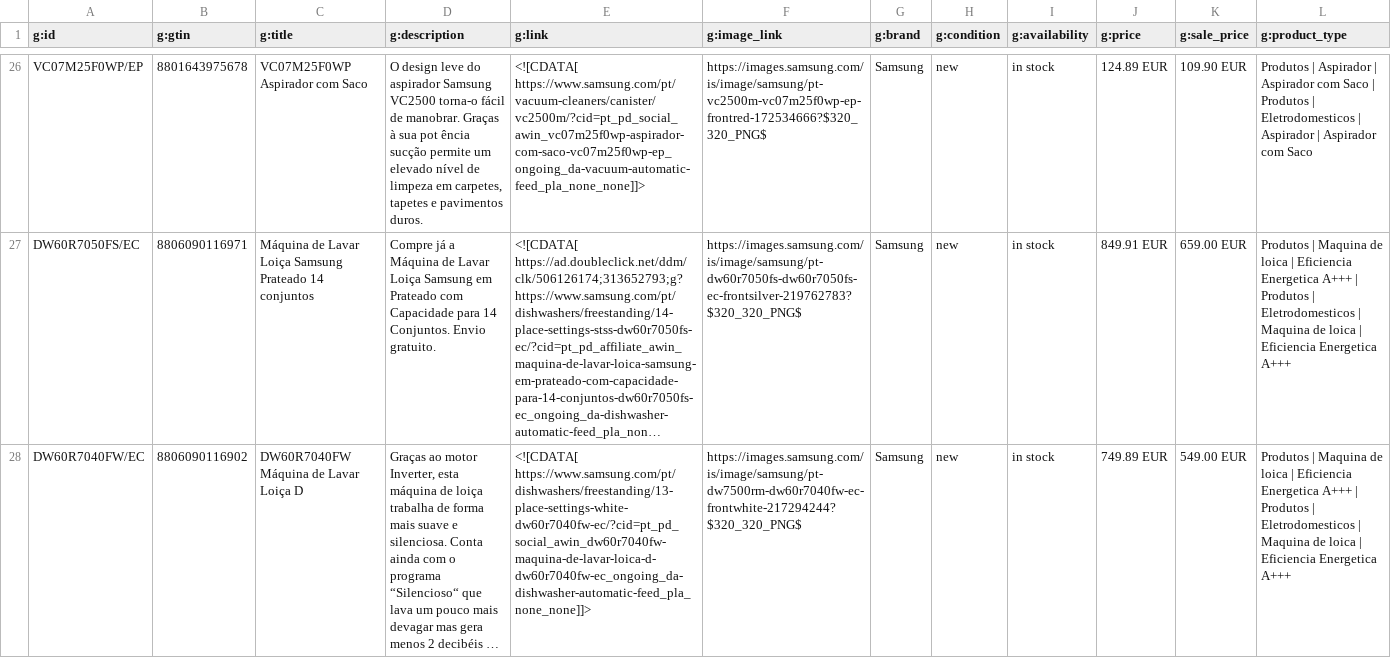
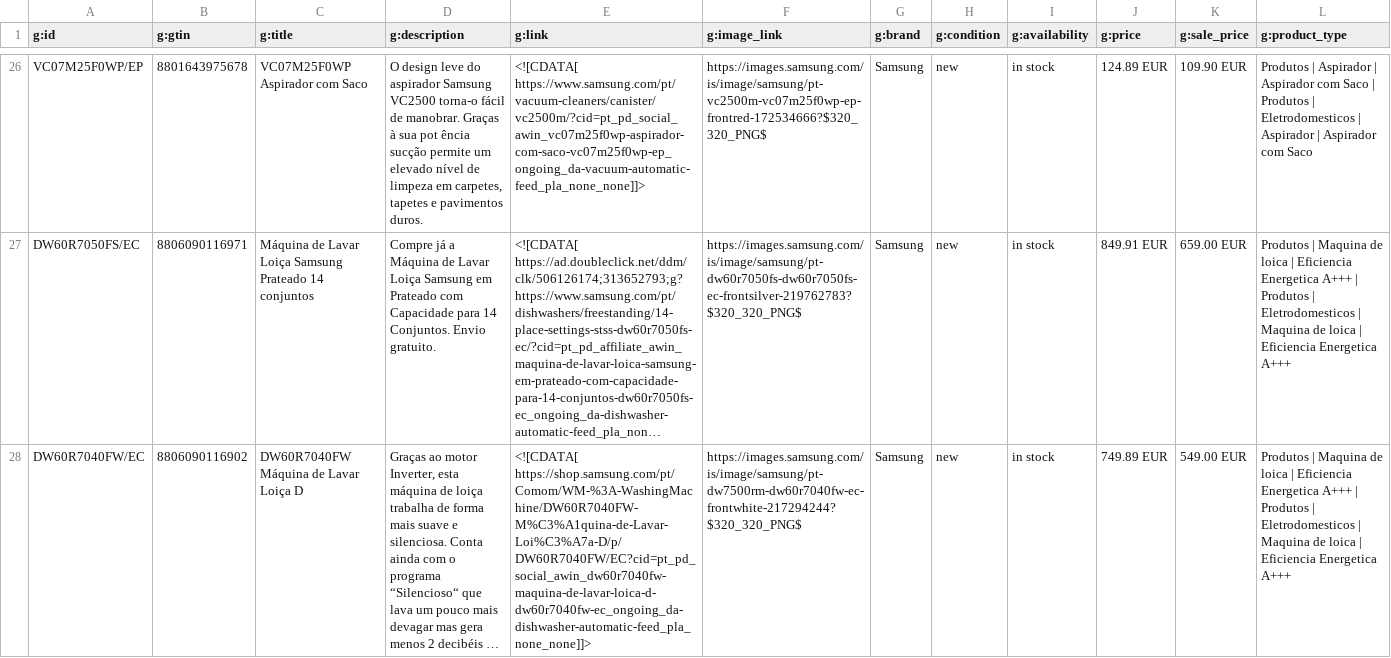
Before and after one commit to GloriaSilva/FEED-CHEIL-DIGITAL, a CSV file: finalfeeds/AWINFeed.csv, drawn as a sheet; only a part is shown, gaps mark what is left out; long unchanged cells end in …; the diff covers the shown part only; the diff names each change by its address in the sheet, - before the commit and + after, or states it on an @@ line.

```diff
--- a/finalfeeds/AWINFeed.csv
+++ b/finalfeeds/AWINFeed.csv
-E28 (g:link): <![CDATA[ https://www.samsung.com/pt/dishwashers/freestanding/13-place-settings-white-dw60r7040fw-ec/?cid=pt_pd_social_awin_dw60r7040fw-maquina-de-lavar-loica-d-dw60r7040fw-ec_ongoing_da-dishwasher-automatic-feed_pla_none_none]]>
+E28 (g:link): <![CDATA[ https://shop.samsung.com/pt/Comom/WM-%3A-WashingMachine/DW60R7040FW-M%C3%A1quina-de-Lavar-Loi%C3%A7a-D/p/DW60R7040FW/EC?cid=pt_pd_social_awin_dw60r7040fw-maquina-de-lavar-loica-d-dw60r7040fw-ec_ongoing_da-dishwasher-automatic-feed_pla_none_none]]>
```
Also changed, not shown: 1 edited cell elsewhere in this file, finalfeeds/CriteoFeed.csv, finalfeeds/FacebookFeed.csv, 8 other files.
